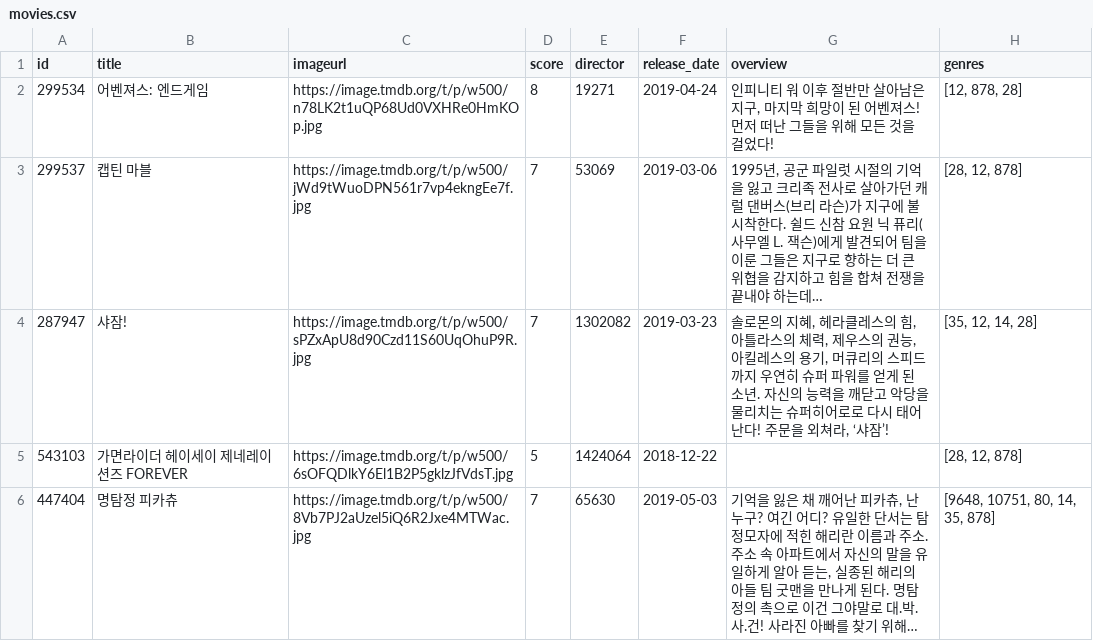
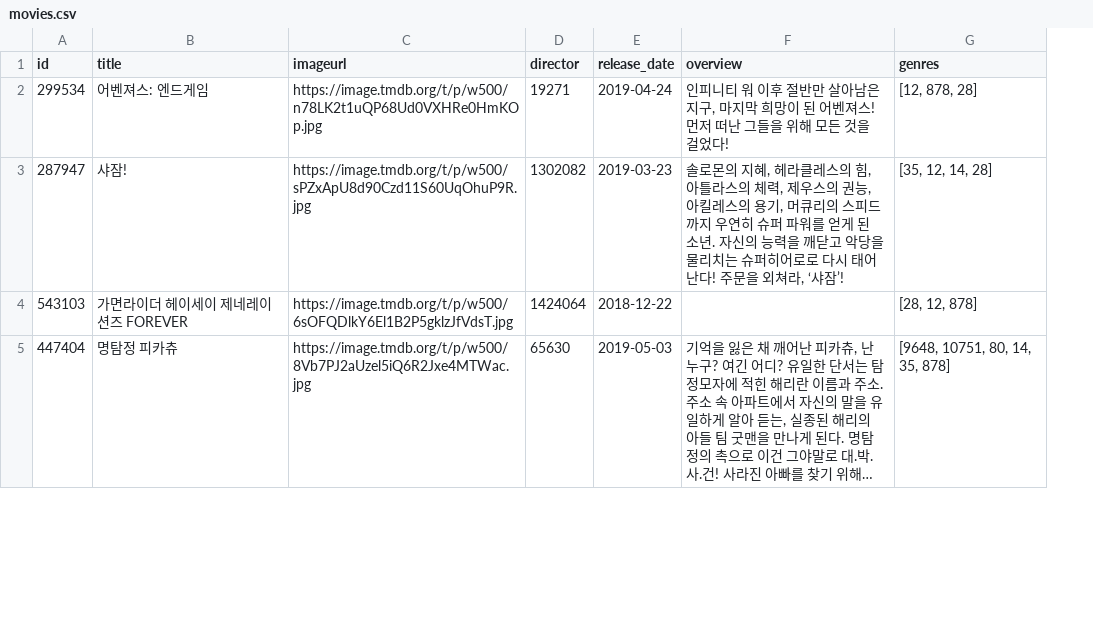
Before and after one commit to Kim-Seul-Gi/-, a CSV file: movies/movies.csv, drawn as a sheet; only a part is shown; long unchanged cells end in …; removed rows and columns are numbered as before the commit, all else as after; the diff covers the shown part only; the diff names each change by its address in the sheet, - before the commit and + after, or states it on an @@ line.

```diff
--- a/movies/movies.csv
+++ b/movies/movies.csv
-column D (score), row 2: 8; rows 4-6: 7 | 5 | 7
-row 3: 299537 | 캡틴 마블 | https://image.tmdb.org/t/p/w500/jWd9tWuoDPN561r7vp4ekngEe7f.jpg | 7 | 53069 | 2019-03-06 | 1995년, 공군 파일럿 시절의 기억을 잃고 크리족 전사로 살아가던 캐럴 댄버스(브리 라슨)가 지구에 불시착한다. 쉴드 신참 요원 닉 퓨리(사무엘 L. 잭슨)에게 발견되어 팀을 이룬 그들은 지구로 향하는 더 큰 위협을 감지하고 힘을 합쳐 전쟁을 끝내야 하는데… | [28, 12, 878]
```
Also changed, not shown: 1 added row elsewhere in this file, movies/actors.csv, movies/directors.csv, 42 other files.
